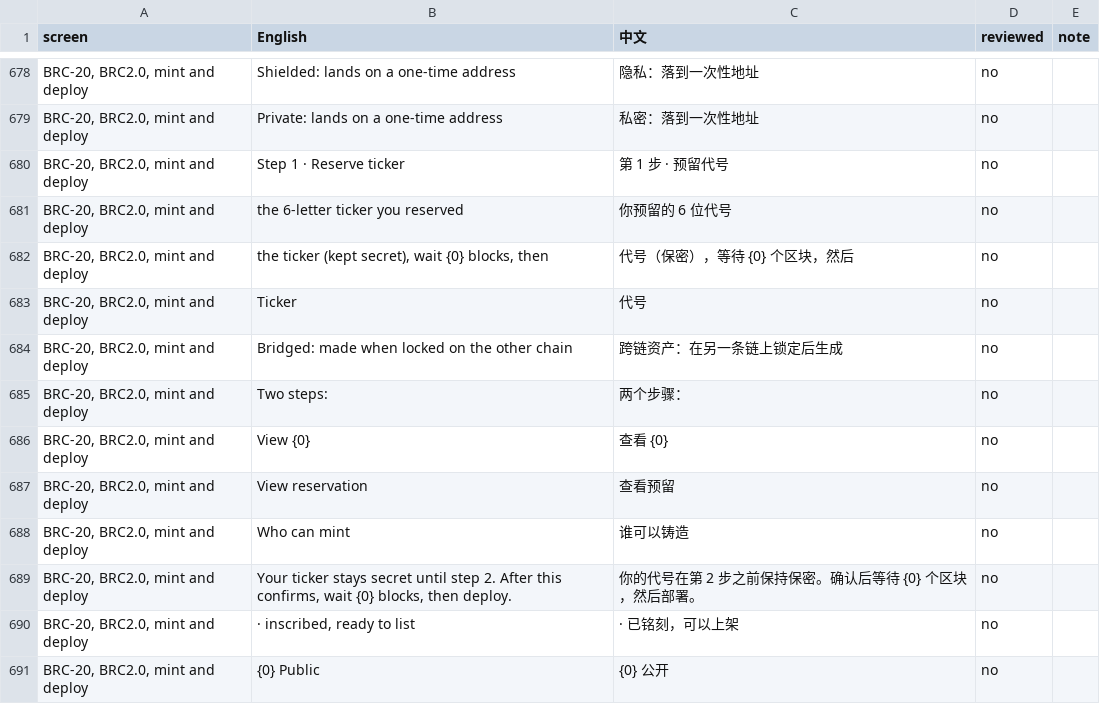
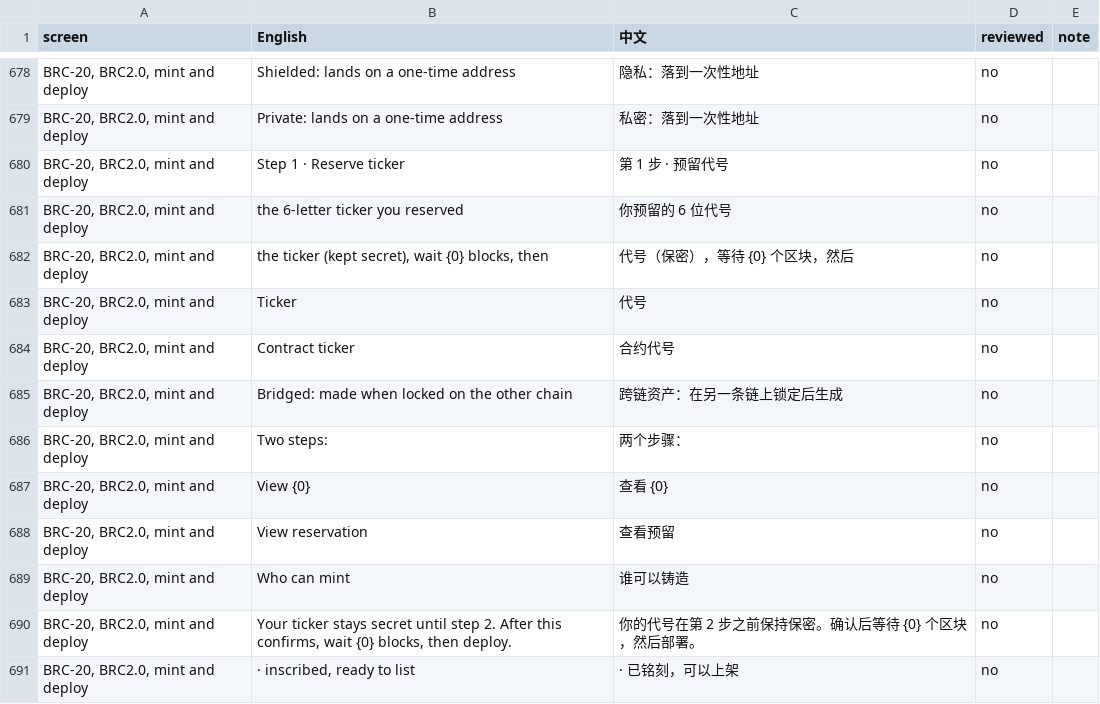
Before and after one commit to buildOrDie/masked-wallet, a CSV file: docs/i18n/zh-CN.csv, drawn as a sheet; only a part is shown, gaps mark what is left out; the shorter side is filled out with more unchanged rows; the diff names each change by its address in the sheet, - before the commit and + after, or states it on an @@ line.

Commit message:
Signet: the test USDT shows as USDT once held, its contract ticker (BUSDT) in the details
The bridged test USDT's contract calls it BUSDT; it is listed under its pinned name, USDT (signet
test), like UniSat shows it. The token's details keep the contract's own ticker.

```diff
--- a/docs/i18n/zh-CN.csv
+++ b/docs/i18n/zh-CN.csv
+row 684: BRC-20, BRC2.0, mint and deploy | Contract ticker | 合约代号 | no
```
Also changed, not shown: 4 other files.
